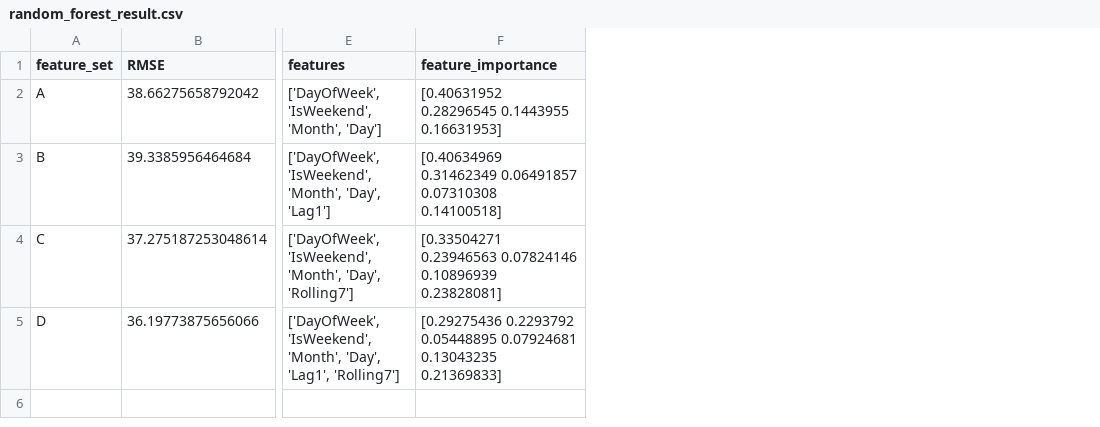
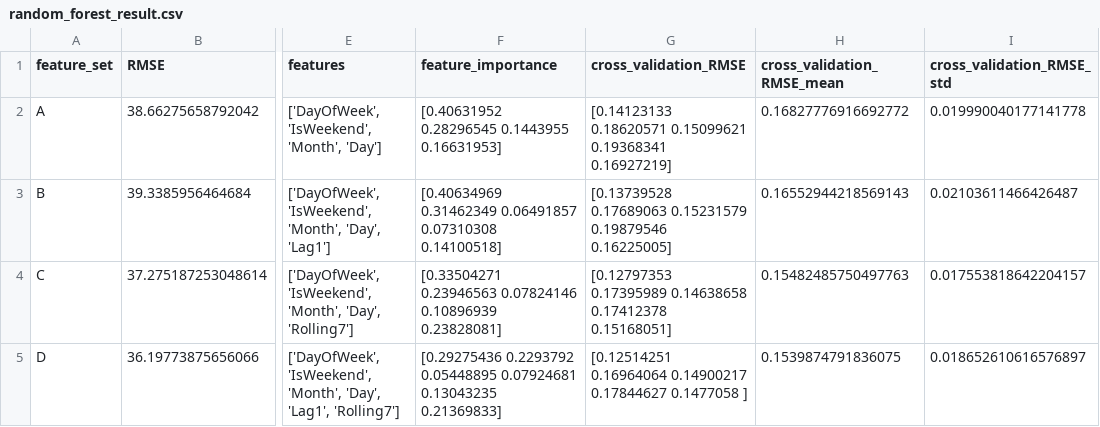
Before and after one commit to benedictdavon/AI-Capstone-Homework-1, a CSV file: data/experiment_result/random_forest_result.csv, drawn as a sheet; only a part is shown, gaps mark what is left out; the diff names each change by its address in the sheet, - before the commit and + after, or states it on an @@ line.

```diff
--- a/data/experiment_result/random_forest_result.csv
+++ b/data/experiment_result/random_forest_result.csv
+column G (cross_validation_RMSE), rows 2-5: [0.14123133 0.18620571 0.15099621 0.19368341 0.16927219] | [0.13739528 0.17689063 0.15231579 0.19879546 0.16225005] | [0.12797353 0.17395989 0.14638658 0.17412378 0.15168051] | [0.12514251 0.16964064 0.14900217 0.17844627 0.1477058 ]
+column H (cross_validation_RMSE_mean), rows 2-5: 0.16827776916692772 | 0.16552944218569143 | 0.15482485750497763 | 0.1539874791836075
+column I (cross_validation_RMSE_std), rows 2-5: 0.019990040177141778 | 0.02103611466426487 | 0.017553818642204157 | 0.018652610616576897
```
Also changed, not shown: 6 other files.
